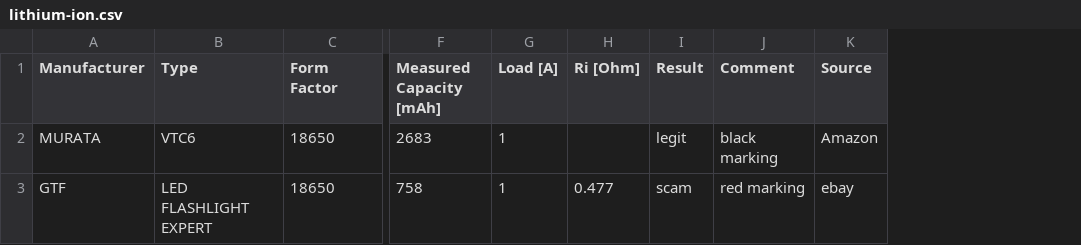
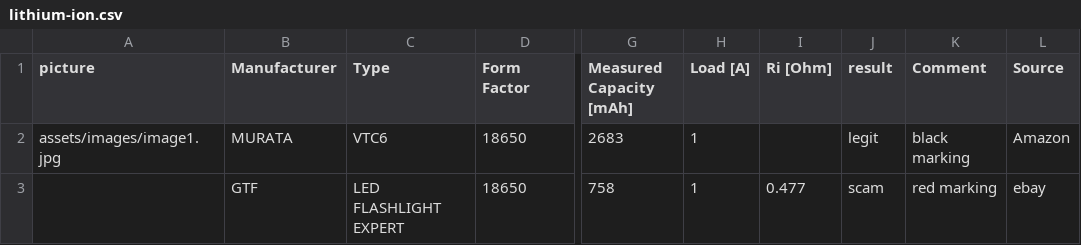
Before and after one commit to markste-in/battery-test, a CSV file: _data/lithium-ion.csv, drawn as a sheet; only a part is shown, gaps mark what is left out; addresses are those after the commit; the diff names each change by its address in the sheet, - before the commit and + after, or states it on an @@ line.

```diff
--- a/_data/lithium-ion.csv
+++ b/_data/lithium-ion.csv
+column A (picture), row 2: assets/images/image1.jpg
-J1: Result
+J1: result
```
Also changed, not shown: 4 other files.
